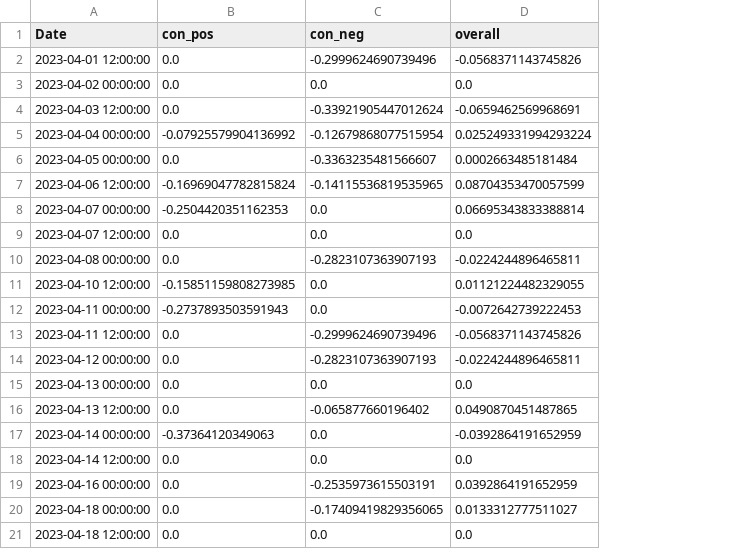
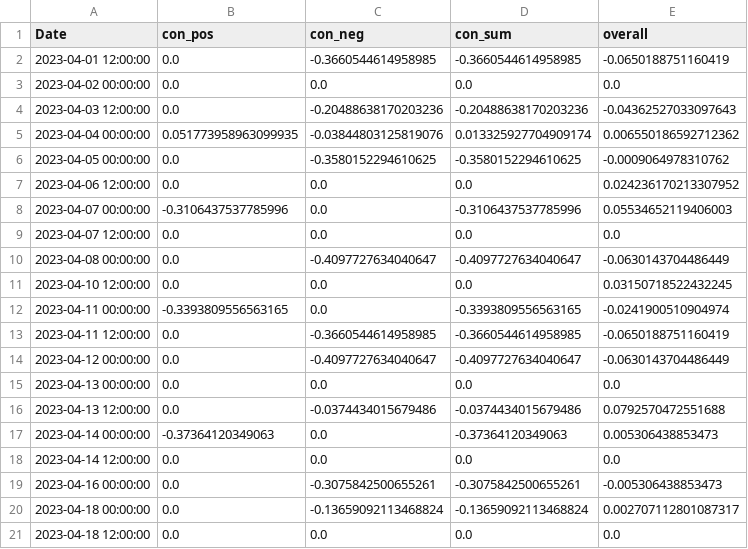
Before and after one commit to CRXIC/QuantConnect, a CSV file: crypto/BTC/BTC_2_o.csv, drawn as a sheet; only a part is shown; addresses are those after the commit; the diff covers the shown part only; the diff names each change by its address in the sheet, - before the commit and + after, or states it on an @@ line.

```diff
--- a/crypto/BTC/BTC_2_o.csv
+++ b/crypto/BTC/BTC_2_o.csv
+column D (con_sum), rows 2-21: -0.3660544614958985 | 0.0 | -0.20488638170203236 | 0.013325927704909174 | -0.3580152294610625 | 0.0 | -0.3106437537785996 | 0.0 | -0.4097727634040647 | 0.0 | -0.3393809556563165 | -0.3660544614958985 | -0.4097727634040647 | 0.0 | -0.0374434015679486 | -0.37364120349063 | 0.0 | -0.3075842500655261 | -0.13659092113468824 | 0.0
-C2 (con_neg): -0.2999624690739496
+C2 (con_neg): -0.3660544614958985
-E2 (overall): -0.0568371143745826
+E2 (overall): -0.0650188751160419
-C4 (con_neg): -0.33921905447012624
+C4 (con_neg): -0.20488638170203236
-E4 (overall): -0.0659462569968691
+E4 (overall): -0.04362527033097643
-B5 (con_pos): -0.07925579904136992
+B5 (con_pos): 0.051773958963099935
-C5 (con_neg): -0.12679868077515954
+C5 (con_neg): -0.03844803125819076
-E5 (overall): 0.025249331994293224
+E5 (overall): 0.006550186592712362
-C6 (con_neg): -0.3363235481566607
+C6 (con_neg): -0.3580152294610625
-E6 (overall): 0.0002663485181484
+E6 (overall): -0.0009064978310762
-B7 (con_pos): -0.16969047782815824
+B7 (con_pos): 0.0
-C7 (con_neg): -0.14115536819535965
+C7 (con_neg): 0.0
-E7 (overall): 0.08704353470057599
+E7 (overall): 0.024236170213307952
-B8 (con_pos): -0.2504420351162353
+B8 (con_pos): -0.3106437537785996
-E8 (overall): 0.06695343833388814
+E8 (overall): 0.05534652119406003
-C10 (con_neg): -0.2823107363907193
+C10 (con_neg): -0.4097727634040647
-E10 (overall): -0.0224244896465811
+E10 (overall): -0.0630143704486449
-B11 (con_pos): -0.15851159808273985
+B11 (con_pos): 0.0
-E11 (overall): 0.01121224482329055
+E11 (overall): 0.03150718522432245
-B12 (con_pos): -0.2737893503591943
+B12 (con_pos): -0.3393809556563165
-E12 (overall): -0.0072642739222453
+E12 (overall): -0.0241900510904974
-C13 (con_neg): -0.2999624690739496
+C13 (con_neg): -0.3660544614958985
-E13 (overall): -0.0568371143745826
+E13 (overall): -0.0650188751160419
-C14 (con_neg): -0.2823107363907193
+C14 (con_neg): -0.4097727634040647
-E14 (overall): -0.0224244896465811
+E14 (overall): -0.0630143704486449
-C16 (con_neg): -0.065877660196402
+C16 (con_neg): -0.0374434015679486
-E16 (overall): 0.0490870451487865
+E16 (overall): 0.0792570472551688
-E17 (overall): -0.0392864191652959
+E17 (overall): 0.005306438853473
-C19 (con_neg): -0.2535973615503191
+C19 (con_neg): -0.3075842500655261
-E19 (overall): 0.0392864191652959
+E19 (overall): -0.005306438853473
-C20 (con_neg): -0.17409419829356065
+C20 (con_neg): -0.13659092113468824
-E20 (overall): 0.0133312777511027
+E20 (overall): 0.002707112801087317
```
Also changed, not shown: 104 edited cells elsewhere in this file.
